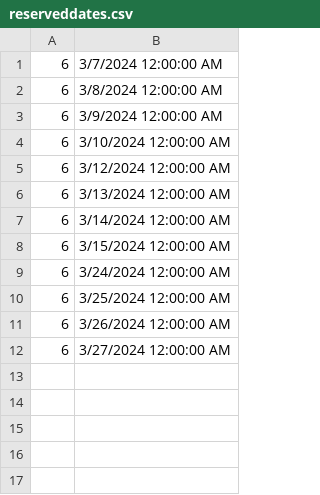
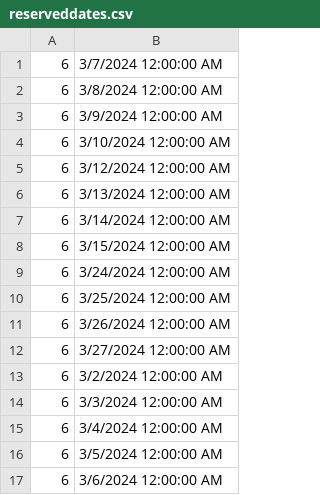
Before and after one commit to marija-djurdjevic/Booking, a CSV file: Resources/Data/reserveddates.csv, drawn as a sheet; the diff names each change by its address in the sheet, - before the commit and + after, or states it on an @@ line.

```diff
--- a/Resources/Data/reserveddates.csv
+++ b/Resources/Data/reserveddates.csv
+row 13: 6 | 3/2/2024 12:00:00 AM
+row 14: 6 | 3/3/2024 12:00:00 AM
+row 15: 6 | 3/4/2024 12:00:00 AM
+row 16: 6 | 3/5/2024 12:00:00 AM
+row 17: 6 | 3/6/2024 12:00:00 AM
```
Also changed, not shown: Resources/Data/propertyReservations.csv, 1 other file.
